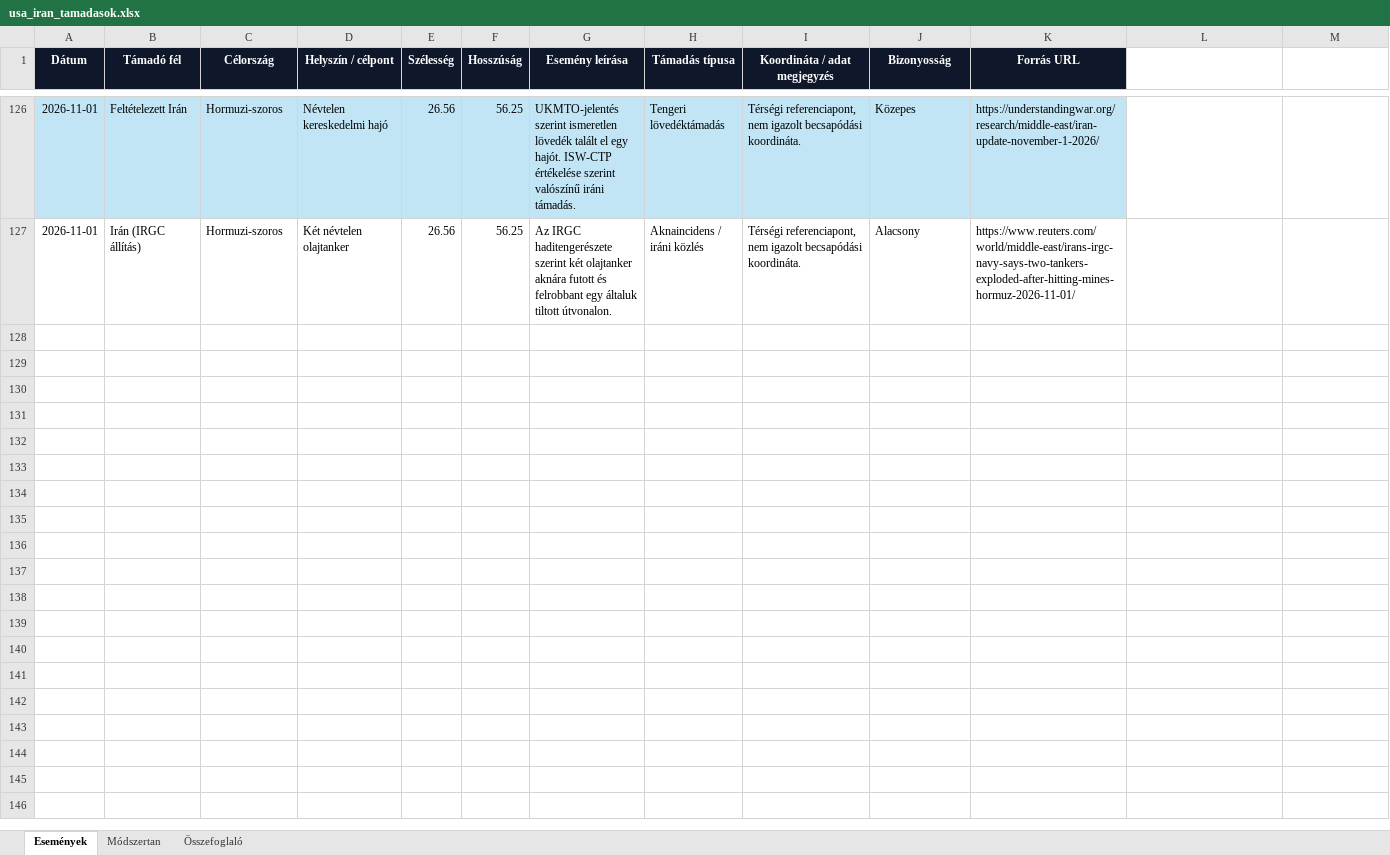
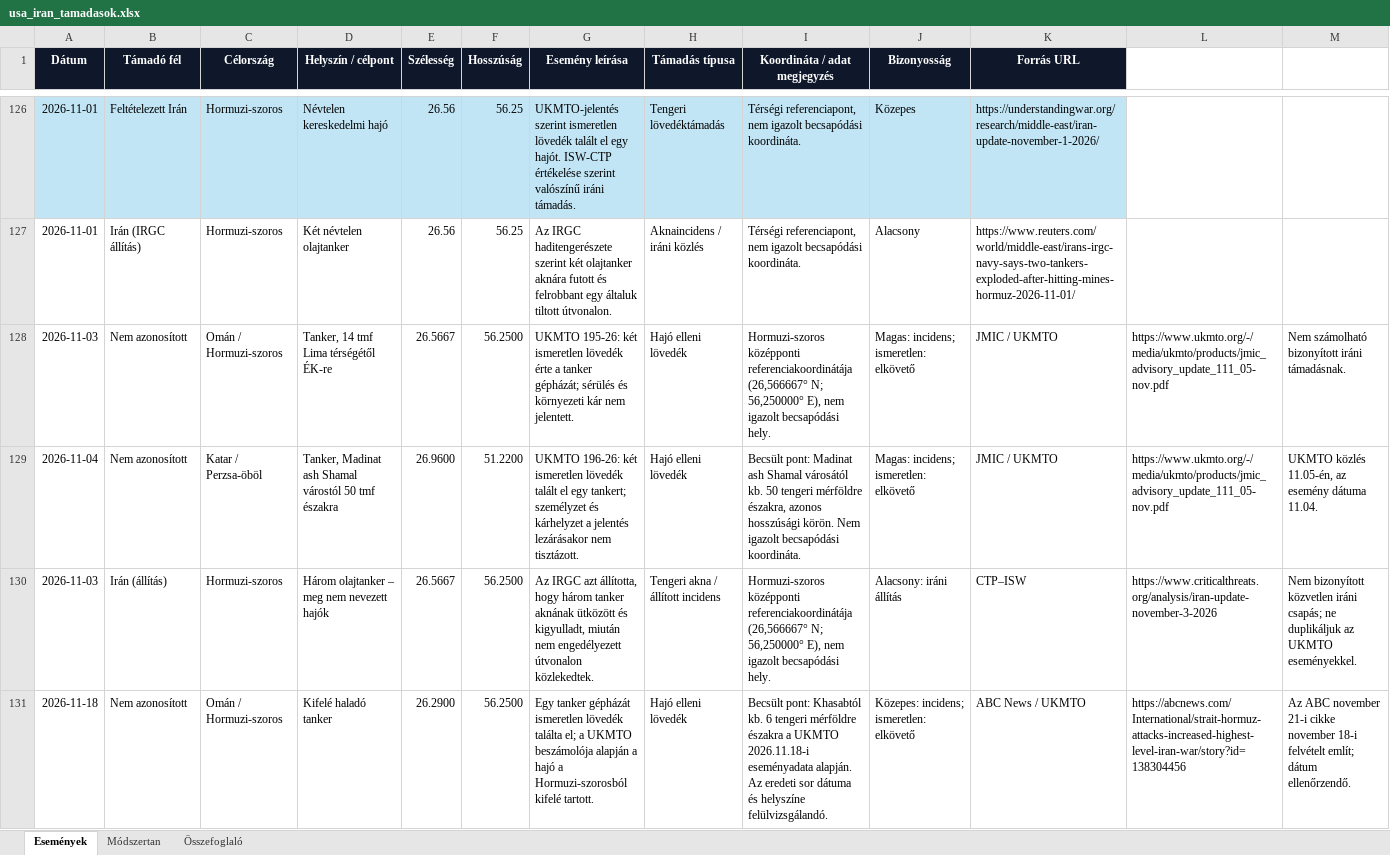
Before and after one commit to mikloshetzer-sketch/me-security-monitor, an Excel workbook: data/manual/usa_iran_tamadasok.xlsx, sheet Események, drawn as a sheet; only a part is shown, gaps mark what is left out; values as stored, in another font and other column widths than the file's, no borders; conditional formats and table styles not drawn; the diff covers the shown part only; the diff names each change by its address in the sheet, - before the commit and + after, or states it on an @@ line.

Commit message:
Add files via upload

```diff
--- a/data/manual/usa_iran_tamadasok.xlsx (sheet Események)
+++ b/data/manual/usa_iran_tamadasok.xlsx (sheet Események)
+row 128: 2026-11-03 | Nem azonosított | Omán / Hormuzi-szoros | Tanker, 14 tmf Lima térségétől ÉK-re | 26.5667 | 56.2500 | UKMTO 195-26: két ismeretlen lövedék érte a tanker gépházát; sérülés és környezeti kár nem jelentett. | Hajó elleni lövedék | Hormuzi-szoros középponti referenciakoordinátája (26,566667° N; 56,250000° E), nem igazolt becsapódási hely. | Magas: incidens; ismeretlen: elkövető | JMIC / UKMTO | https://www.ukmto.org/-/media/ukmto/products/jmic_advisory_update_111_05-nov.pdf | Nem számolható bizonyított iráni támadásnak.
+row 129: 2026-11-04 | Nem azonosított | Katar / Perzsa-öböl | Tanker, Madinat ash Shamal várostól 50 tmf északra | 26.9600 | 51.2200 | UKMTO 196-26: két ismeretlen lövedék talált el egy tankert; személyzet és kárhelyzet a jelentés lezárásakor nem tisztázott. | Hajó elleni lövedék | Becsült pont: Madinat ash Shamal városától kb. 50 tengeri mérföldre északra, azonos hosszúsági körön. Nem igazolt becsapódási koordináta. | Magas: incidens; ismeretlen: elkövető | JMIC / UKMTO | https://www.ukmto.org/-/media/ukmto/products/jmic_advisory_update_111_05-nov.pdf | UKMTO közlés 11.05-én, az esemény dátuma 11.04.
+row 130: 2026-11-03 | Irán (állítás) | Hormuzi-szoros | Három olajtanker – meg nem nevezett hajók | 26.5667 | 56.2500 | Az IRGC azt állította, hogy három tanker aknának ütközött és kigyulladt, miután nem engedélyezett útvonalon közlekedtek. | Tengeri akna / állított incidens | Hormuzi-szoros középponti referenciakoordinátája (26,566667° N; 56,250000° E), nem igazolt becsapódási hely. | Alacsony: iráni állítás | CTP–ISW | https://www.criticalthreats.org/analysis/iran-update-november-3-2026 | Nem bizonyított közvetlen iráni csapás; ne duplikáljuk az UKMTO eseményekkel.
+row 131: 2026-11-18 | Nem azonosított | Omán / Hormuzi-szoros | Kifelé haladó tanker | 26.2900 | 56.2500 | Egy tanker gépházát ismeretlen lövedék találta el; a UKMTO beszámolója alapján a hajó a Hormuzi-szorosból kifelé tartott. | Hajó elleni lövedék | Becsült pont: Khasabtól kb. 6 tengeri mérföldre északra a UKMTO 2026.11.18-i eseményadata alapján. Az eredeti sor dátuma és helyszíne felülvizsgálandó. | Közepes: incidens; ismeretlen: elkövető | ABC News / UKMTO | https://abcnews.com/International/strait-hormuz-attacks-increased-highest-level-iran-war/story?id=138304456 | Az ABC november 21-i cikke november 18-i felvételt említ; dátum ellenőrzendő.
```
Also changed, not shown: 4 added rows elsewhere in this sheet.
